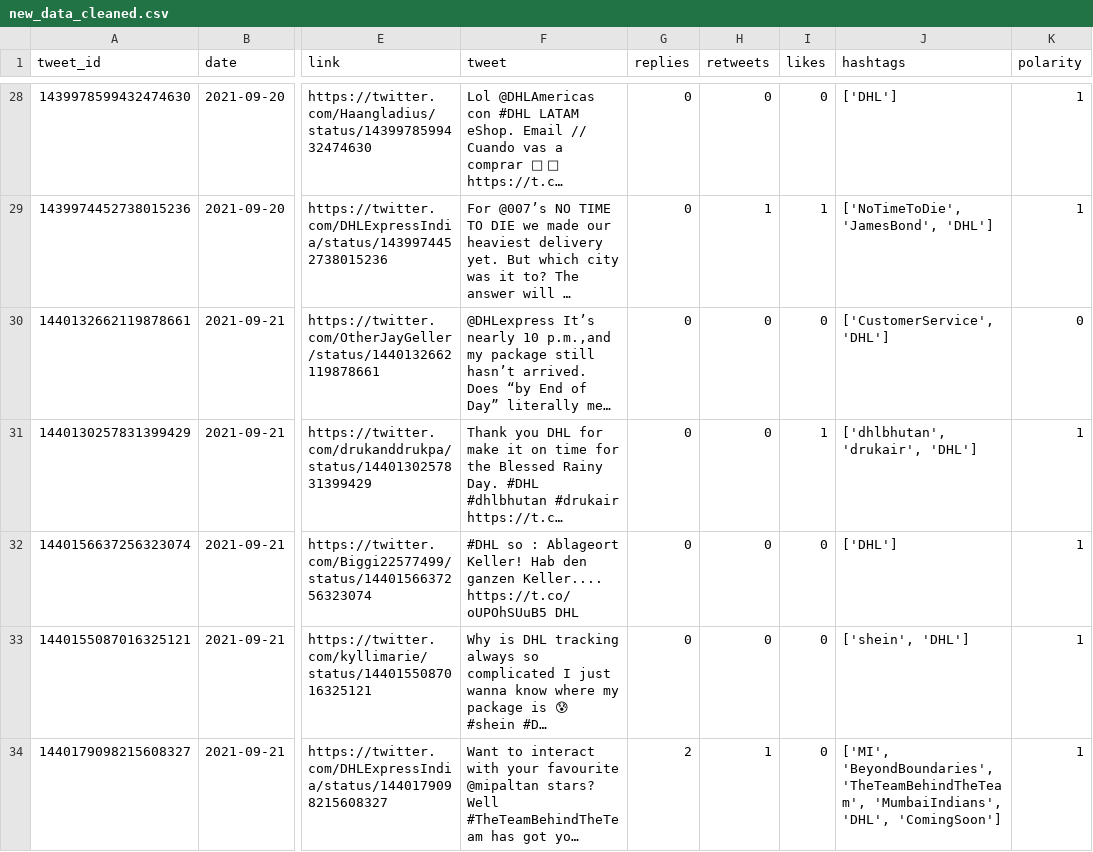
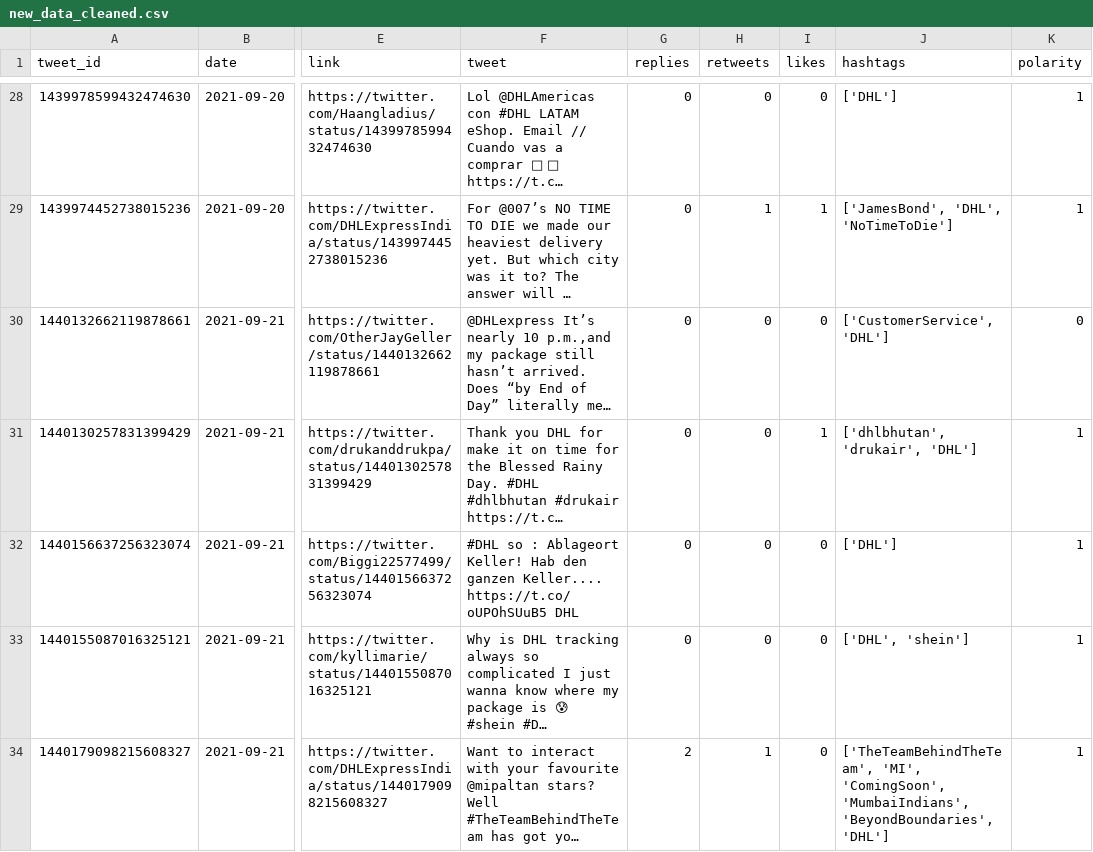
Before and after one commit to sarahhannes/tweet-sentiment, a CSV file: new_data_cleaned.csv, drawn as a sheet; only a part is shown, gaps mark what is left out; long unchanged cells end in …; the diff covers the shown part only; the diff names each change by its address in the sheet, - before the commit and + after, or states it on an @@ line.

Commit message:
Clean data using GH Action Tue Sep 21 18:15:56 MPST 2021

```diff
--- a/new_data_cleaned.csv
+++ b/new_data_cleaned.csv
-J29 (hashtags): ['NoTimeToDie', 'JamesBond', 'DHL']
+J29 (hashtags): ['JamesBond', 'DHL', 'NoTimeToDie']
-J33 (hashtags): ['shein', 'DHL']
+J33 (hashtags): ['DHL', 'shein']
-J34 (hashtags): ['MI', 'BeyondBoundaries', 'TheTeamBehindTheTeam', 'MumbaiIndians', 'DHL', 'ComingSoon']
+J34 (hashtags): ['TheTeamBehindTheTeam', 'MI', 'ComingSoon', 'MumbaiIndians', 'BeyondBoundaries', 'DHL']
```
Also changed, not shown: 4 added rows, 3 removed rows, 1 moved row and 30 edited cells elsewhere in this file.
